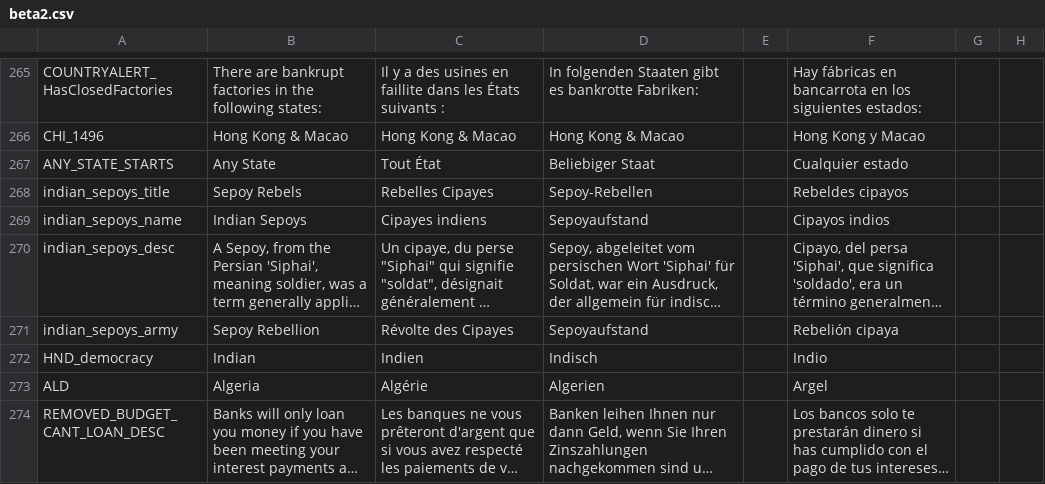
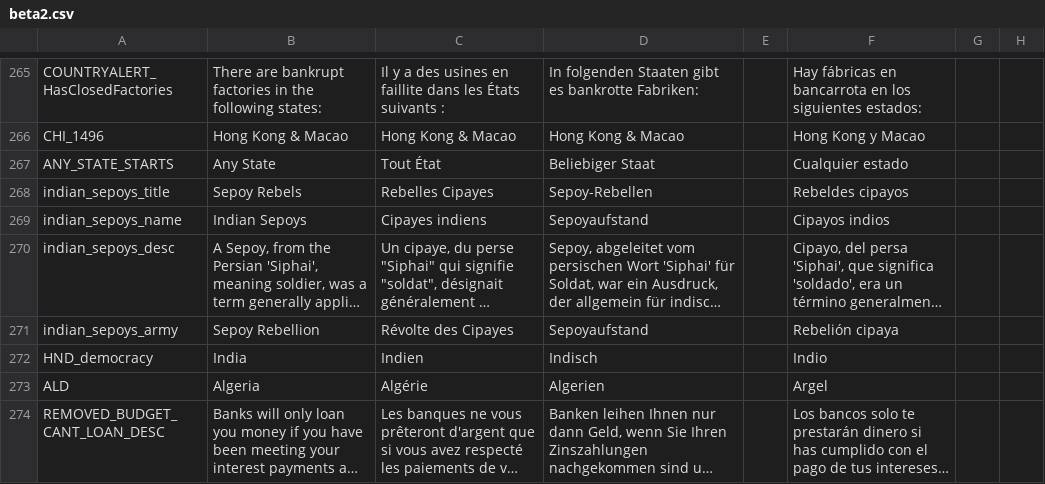
Before and after one commit to Forumsmodschmiede/Forumsmod, a CSV file: localisation/beta2.csv, drawn as a sheet; only a part is shown, gaps mark what is left out; long unchanged cells end in …; the diff names each change by its address in the sheet, - before the commit and + after, or states it on an @@ line.

```diff
--- a/localisation/beta2.csv
+++ b/localisation/beta2.csv
-B272: Indian
+B272: India
```
Also changed, not shown: localisation/newtext.csv, map/adjacencies.csv, 32 other files.
